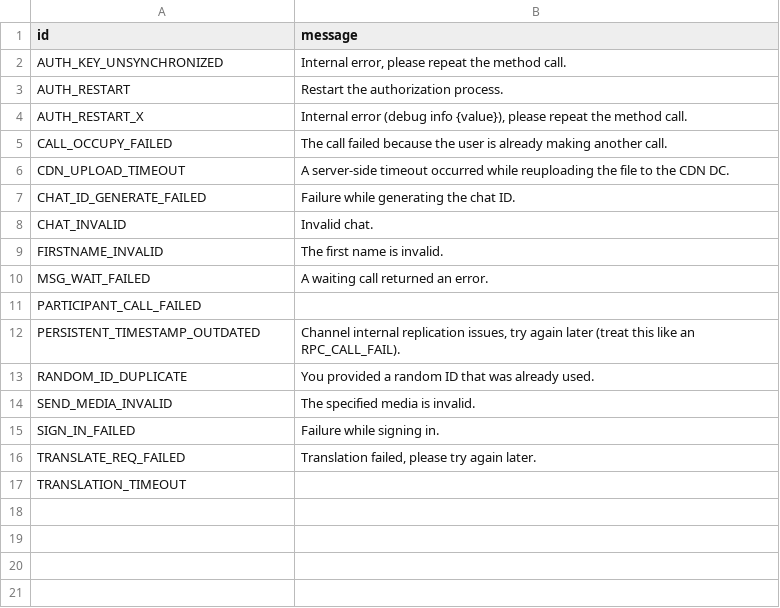
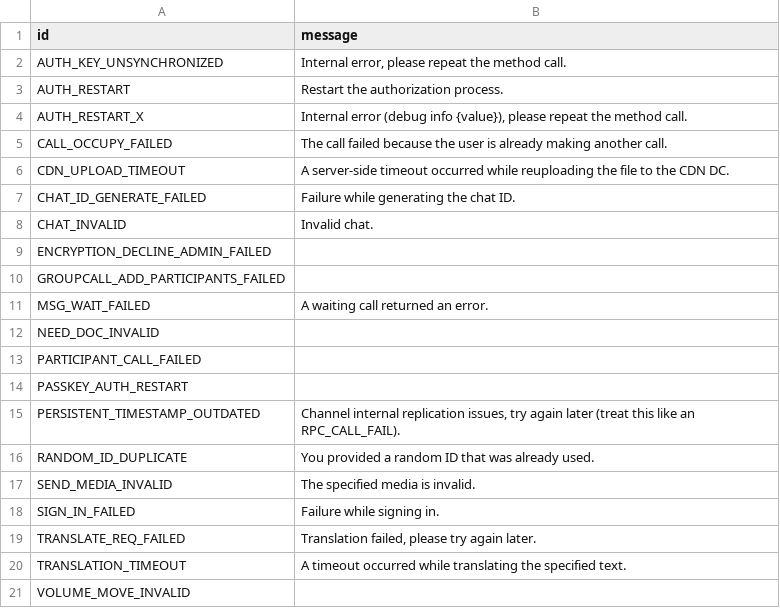
Before and after one commit to SychO3/pyrogram, a TSV file: compiler/errors/source/500_INTERNAL_SERVER_ERROR.tsv, drawn as a sheet.

```diff
--- a/compiler/errors/source/500_INTERNAL_SERVER_ERROR.tsv
+++ b/compiler/errors/source/500_INTERNAL_SERVER_ERROR.tsv
@@ -8,5 +8,8 @@ CHAT_ID_GENERATE_FAILED	Failure while generating the chat ID.
 CHAT_INVALID	Invalid chat.
-FIRSTNAME_INVALID	The first name is invalid.
+ENCRYPTION_DECLINE_ADMIN_FAILED	
+GROUPCALL_ADD_PARTICIPANTS_FAILED	
 MSG_WAIT_FAILED	A waiting call returned an error.
+NEED_DOC_INVALID	
 PARTICIPANT_CALL_FAILED	
+PASSKEY_AUTH_RESTART	
 PERSISTENT_TIMESTAMP_OUTDATED	Channel internal replication issues, try again later (treat this like an RPC_CALL_FAIL).
@@ -16,2 +19,3 @@ SIGN_IN_FAILED	Failure while signing in.
 TRANSLATE_REQ_FAILED	Translation failed, please try again later.
-TRANSLATION_TIMEOUT	
+TRANSLATION_TIMEOUT	A timeout occurred while translating the specified text.
+VOLUME_MOVE_INVALID	
```
Also changed, not shown: compiler/errors/source/400_BAD_REQUEST.tsv, compiler/errors/source/403_FORBIDDEN.tsv, 3 other files.
